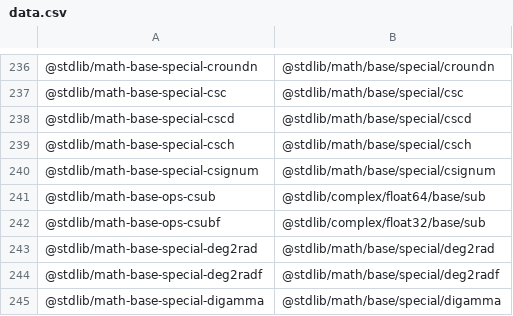
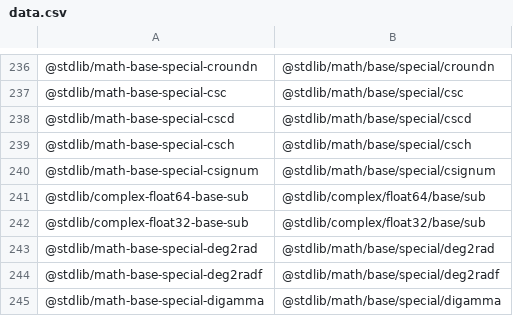
Before and after one commit to stdlib-js/namespace-standalone2pkg, a CSV file: data/data.csv, drawn as a sheet; only a part is shown, gaps mark what is left out.

```diff
--- a/data/data.csv
+++ b/data/data.csv
@@ -240,4 +240,4 @@
 "@stdlib/math-base-special-csignum","@stdlib/math/base/special/csignum"
-"@stdlib/math-base-ops-csub","@stdlib/complex/float64/base/sub"
-"@stdlib/math-base-ops-csubf","@stdlib/complex/float32/base/sub"
+"@stdlib/complex-float64-base-sub","@stdlib/complex/float64/base/sub"
+"@stdlib/complex-float32-base-sub","@stdlib/complex/float32/base/sub"
 "@stdlib/math-base-special-deg2rad","@stdlib/math/base/special/deg2rad"
```
Also changed, not shown: 4 other files.
